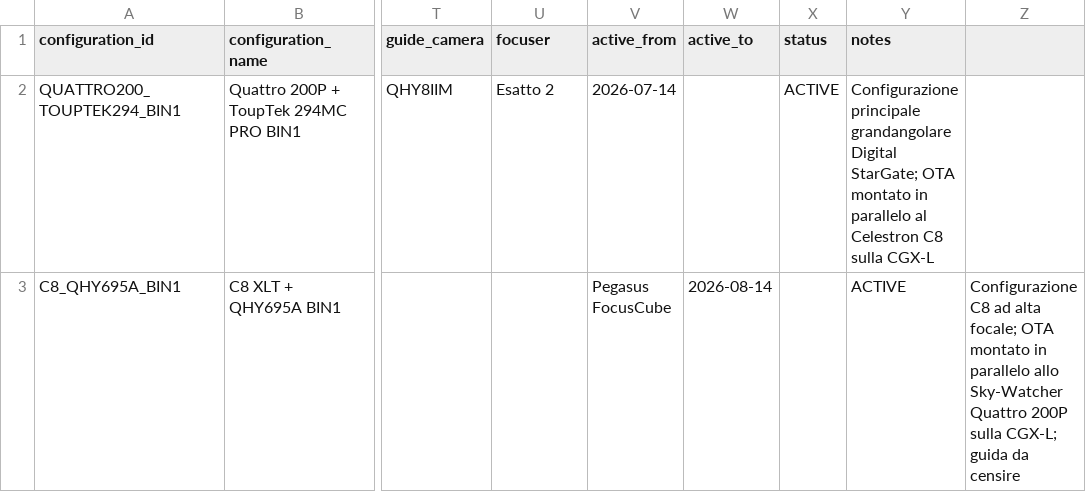
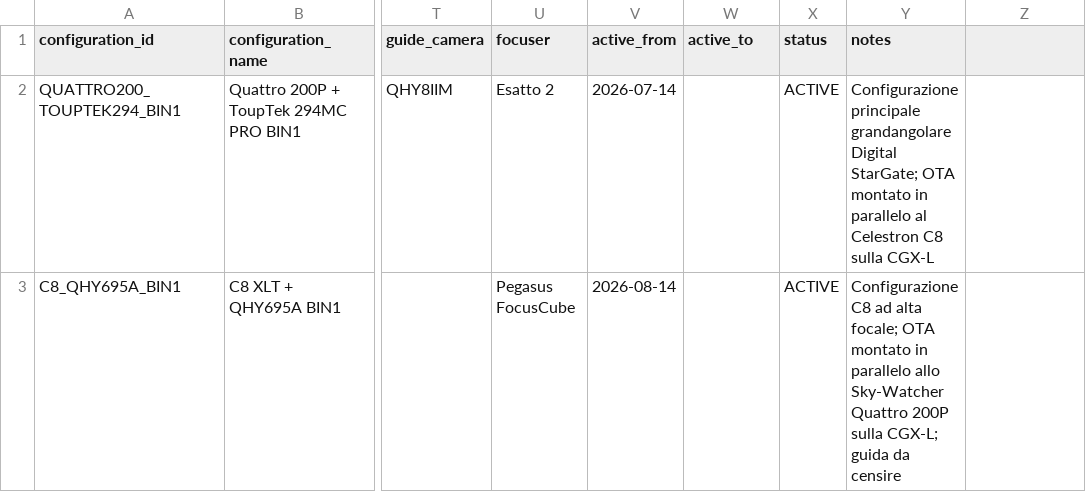
Before and after one commit to maininimassimo-bit/digital-stargate-manual, a CSV file: data/analytics/configurations/equipment-registry.csv, drawn as a sheet; only a part is shown, gaps mark what is left out; the diff names each change by its address in the sheet, - before the commit and + after, or states it on an @@ line.

Commit message:
fix(metadata): correct C8 equipment registry column alignment

```diff
--- a/data/analytics/configurations/equipment-registry.csv
+++ b/data/analytics/configurations/equipment-registry.csv
-U3 (focuser): (empty)
+U3 (focuser): Pegasus FocusCube
-V3 (active_from): Pegasus FocusCube
+V3 (active_from): 2026-08-14
-W3 (active_to): 2026-08-14
+W3 (active_to): (empty)
-X3 (status): (empty)
+X3 (status): ACTIVE
-Y3 (notes): ACTIVE
+Y3 (notes): Configurazione C8 ad alta focale; OTA montato in parallelo allo Sky-Watcher Quattro 200P sulla CGX-L; guida da censire
-Z3: Configurazione C8 ad alta focale; OTA montato in parallelo allo Sky-Watcher Quattro 200P sulla CGX-L; guida da censire
+Z3: (empty)
```
